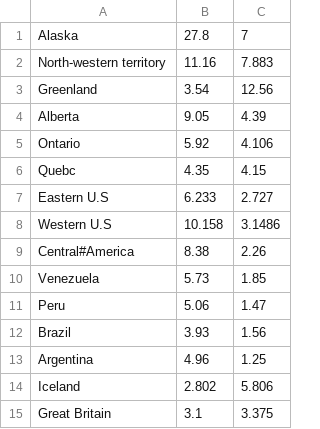
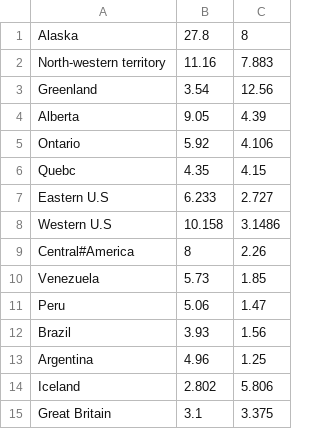
Before and after one commit to AlphaC2016/Risk-Online, a CSV file: risk client/risk project/Assets/Data/mapdata.csv, drawn as a sheet; only a part is shown.

```diff
--- a/risk client/risk project/Assets/Data/mapdata.csv
+++ b/risk client/risk project/Assets/Data/mapdata.csv
@@ -1,2 +1,2 @@
-Alaska,27.8,7
+Alaska,27.8,8
 North-western territory,11.16,7.883
@@ -8,3 +8,3 @@ Eastern U.S,6.233,2.727
 Western U.S,10.158,3.1486
-Central#America,8.38,2.26
+Central#America,8,2.26
 Venezuela,5.73,1.85
```
Also changed, not shown: 5 other files.
